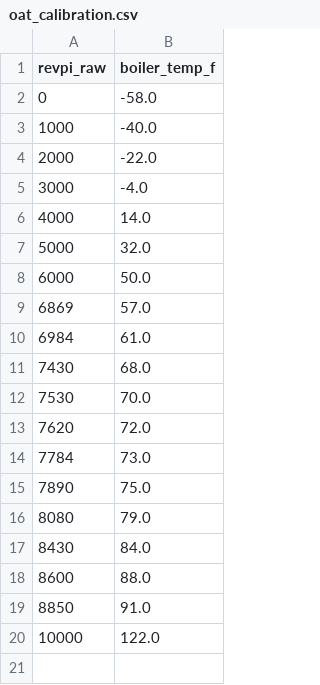
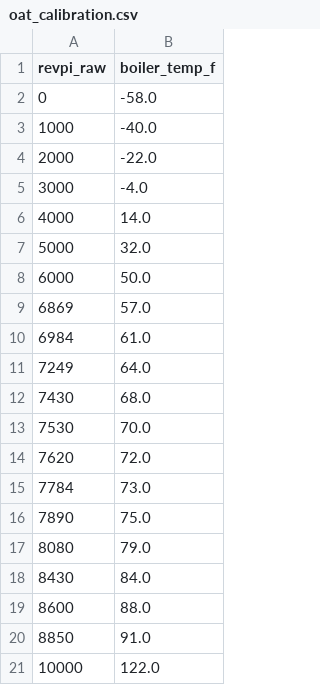
Before and after one commit to johnporche/evap_cooler_duplex_control, a CSV file: oat_calibration.csv, drawn as a sheet; the diff names each change by its address in the sheet, - before the commit and + after, or states it on an @@ line.

Commit message:
adjust calib table for oat and voltage precision output in console for oat

```diff
--- a/oat_calibration.csv
+++ b/oat_calibration.csv
+row 11: 7249 | 64.0
```
Also changed, not shown: 1 other file.
